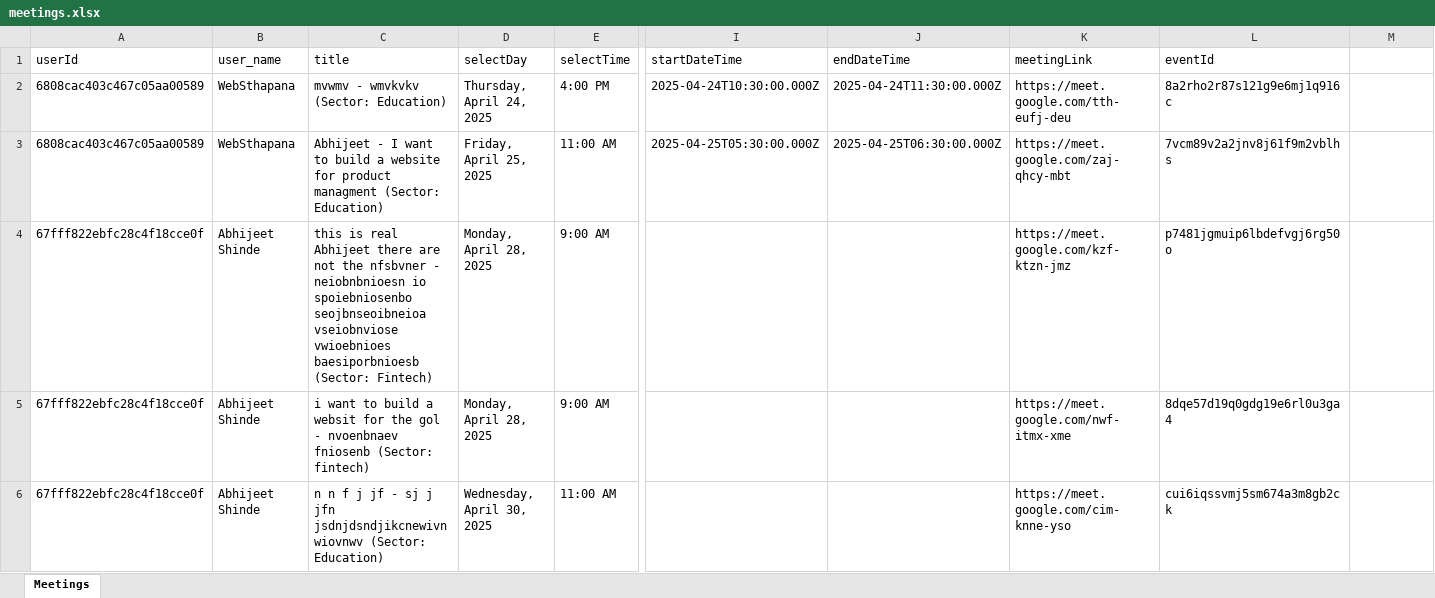
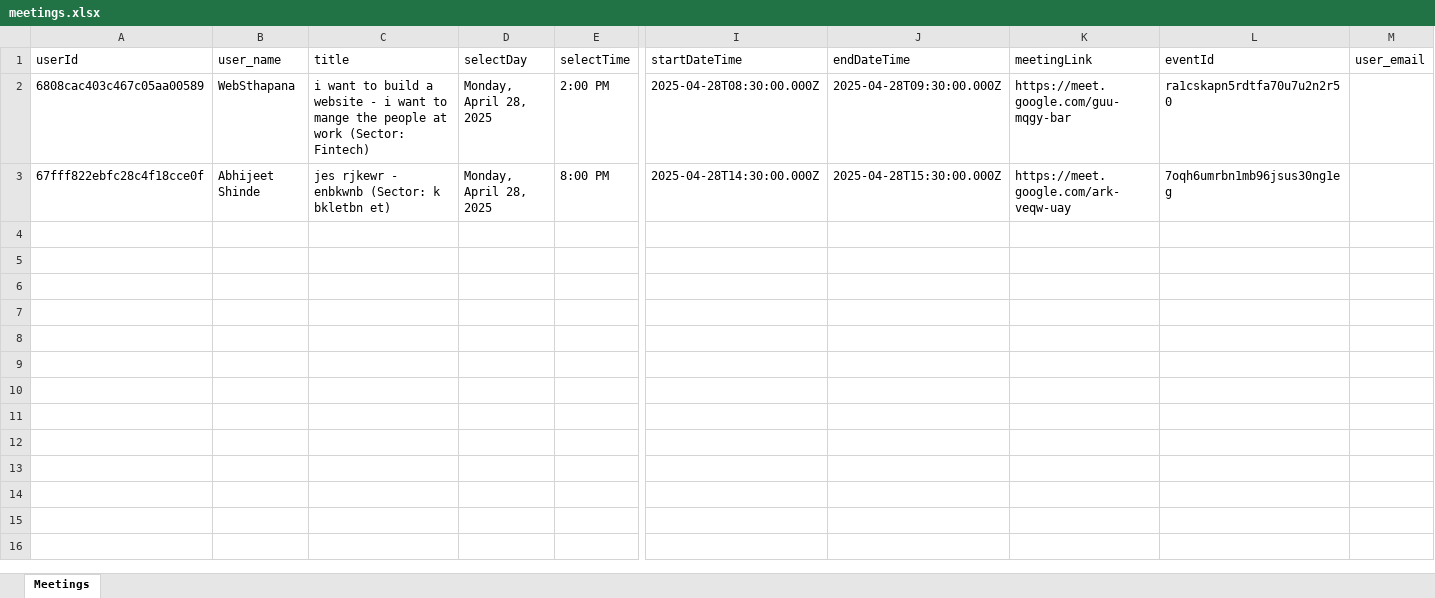
Before and after one commit to Hellnight2005/meeting_website, an Excel workbook: public/meetings.xlsx, sheet Meetings, drawn as a sheet; only a part is shown, gaps mark what is left out; values as stored, in another font and other column widths than the file's, no borders; removed rows and columns are numbered as before the commit, all else as after; rows hold the shown columns only; the diff names each change by its address in the sheet, - before the commit and + after, or states it on an @@ line.

```diff
--- a/public/meetings.xlsx (sheet Meetings)
+++ b/public/meetings.xlsx (sheet Meetings)
-M1: (empty)
+M1: user_email
-row 2: 6808cac403c467c05aa00589 | WebSthapana | mvwmv - wmvkvkv (Sector: Education) | Thursday, April 24, 2025 | 4:00 PM | 2025-04-24T10:30:00.000Z | 2025-04-24T11:30:00.000Z | https://meet.google.com/tth-eufj-deu | 8a2rho2r87s121g9e6mj1q916c
-C2 (title): Abhijeet - I want to build a website for product managment (Sector: Education)
+C2 (title): i want to build a website - i want to mange the people at work (Sector: Fintech)
-D2 (selectDay): Friday, April 25, 2025
+D2 (selectDay): Monday, April 28, 2025
-E2 (selectTime): 11:00 AM
+E2 (selectTime): 2:00 PM
-I2 (startDateTime): 2025-04-25T05:30:00.000Z
+I2 (startDateTime): 2025-04-28T08:30:00.000Z
-J2 (endDateTime): 2025-04-25T06:30:00.000Z
+J2 (endDateTime): 2025-04-28T09:30:00.000Z
-K2 (meetingLink): https://meet.google.com/zaj-qhcy-mbt
+K2 (meetingLink): https://meet.google.com/guu-mqgy-bar
-L2 (eventId): 7vcm89v2a2jnv8j61f9m2vblhs
+L2 (eventId): ra1cskapn5rdtfa70u7u2n2r50
-row 4: 67fff822ebfc28c4f18cce0f | Abhijeet Shinde | this is real Abhijeet there are not the nfsbvner - neiobnbnioesn io spoiebniosenbo seojbnseoibneioa vseiobnviose vwioebnioes baesiporbnioesb (Sector: Fintech) | Monday, April 28, 2025 | 9:00 AM |  |  | https://meet.google.com/kzf-ktzn-jmz | p7481jgmuip6lbdefvgj6rg50o
-C3 (title): i want to build a websit for the gol - nvoenbnaev fniosenb (Sector: fintech)
+C3 (title): jes rjkewr - enbkwnb (Sector: k bkletbn et)
-E3 (selectTime): 9:00 AM
+E3 (selectTime): 8:00 PM
-I3 (startDateTime): (empty)
+I3 (startDateTime): 2025-04-28T14:30:00.000Z
-J3 (endDateTime): (empty)
+J3 (endDateTime): 2025-04-28T15:30:00.000Z
-K3 (meetingLink): https://meet.google.com/nwf-itmx-xme
+K3 (meetingLink): https://meet.google.com/ark-veqw-uay
-L3 (eventId): 8dqe57d19q0gdg19e6rl0u3ga4
+L3 (eventId): 7oqh6umrbn1mb96jsus30ng1eg
-row 6: 67fff822ebfc28c4f18cce0f | Abhijeet Shinde | n n f j jf - sj j jfn jsdnjdsndjikcnewivnwiovnwv (Sector: Education) | Wednesday, April 30, 2025 | 11:00 AM |  |  | https://meet.google.com/cim-knne-yso | cui6iqssvmj5sm674a3m8gb2ck
```
Also changed, not shown: 11 other files.
